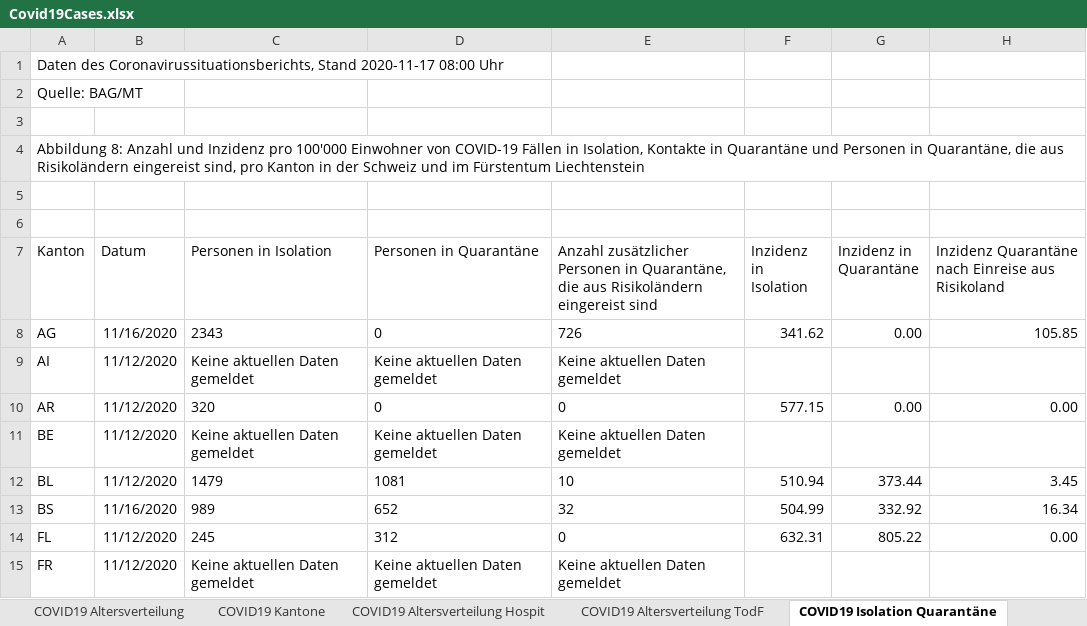
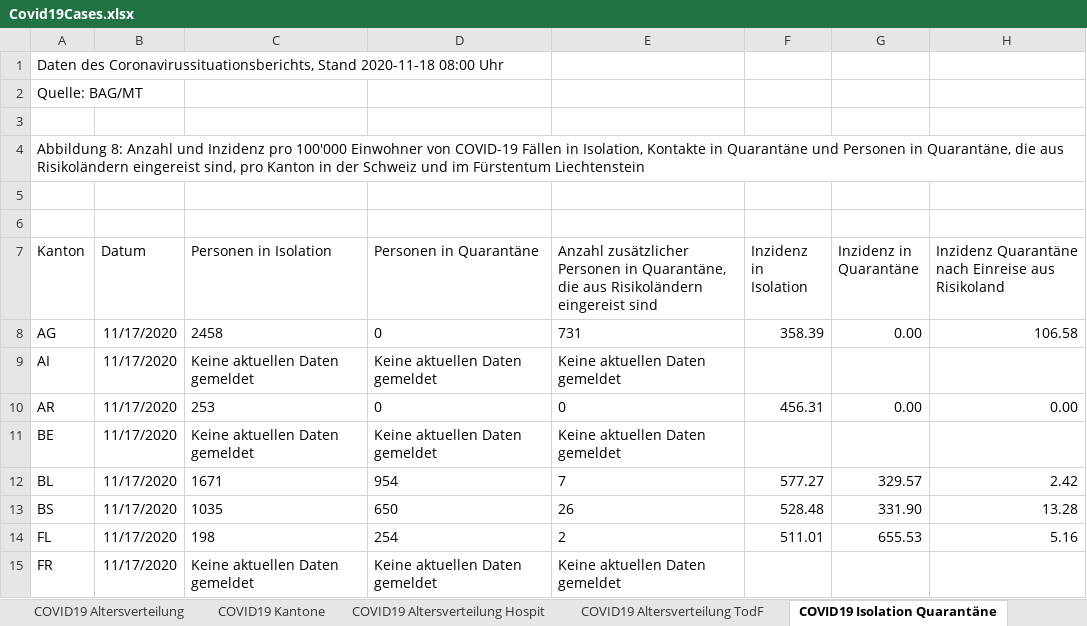
Before and after one commit to dankaufmann/f-curve, an Excel workbook: Data/Covid19Cases.xlsx, sheet COVID19 Isolation Quarantäne, drawn as a sheet; only a part is shown; values as stored, in another font and other column widths than the file's, no borders; the diff covers the shown part only; the diff names each change by its address in the sheet, - before the commit and + after, or states it on an @@ line.

```diff
--- a/Data/Covid19Cases.xlsx (sheet COVID19 Isolation Quarantäne)
+++ b/Data/Covid19Cases.xlsx (sheet COVID19 Isolation Quarantäne)
-A1 (Kanton): …Coronavirussituationsberichts, Stand 2020-11-17 08:00 Uhr
+A1 (Kanton): …Coronavirussituationsberichts, Stand 2020-11-18 08:00 Uhr
-B8 (Datum): 11/16/2020
+B8 (Datum): 11/17/2020
-C8 (Personen in Isolation): 2343
+C8 (Personen in Isolation): 2458
-E8: 726
+E8: 731
-F8 (Inzidenz in Isolation): 341.62
+F8 (Inzidenz in Isolation): 358.39
-H8: 105.85
+H8: 106.58
-B9:B12 (Datum): 11/12/2020
+B9:B12 (Datum): 11/17/2020
-C10 (Personen in Isolation): 320
+C10 (Personen in Isolation): 253
-F10 (Inzidenz in Isolation): 577.15
+F10 (Inzidenz in Isolation): 456.31
-C12 (Personen in Isolation): 1479
+C12 (Personen in Isolation): 1671
-D12 (Personen in Quarantäne): 1081
+D12 (Personen in Quarantäne): 954
-E12: 10
+E12: 7
-F12 (Inzidenz in Isolation): 510.94
+F12 (Inzidenz in Isolation): 577.27
-G12 (Inzidenz in Quarantäne): 373.44
+G12 (Inzidenz in Quarantäne): 329.57
-H12: 3.45
+H12: 2.42
-B13 (Datum): 11/16/2020
+B13 (Datum): 11/17/2020
-C13 (Personen in Isolation): 989
+C13 (Personen in Isolation): 1035
-D13 (Personen in Quarantäne): 652
+D13 (Personen in Quarantäne): 650
-E13: 32
+E13: 26
-F13 (Inzidenz in Isolation): 504.99
+F13 (Inzidenz in Isolation): 528.48
-G13 (Inzidenz in Quarantäne): 332.92
+G13 (Inzidenz in Quarantäne): 331.90
-H13: 16.34
+H13: 13.28
-B14:B15 (Datum): 11/12/2020
+B14:B15 (Datum): 11/17/2020
-C14 (Personen in Isolation): 245
+C14 (Personen in Isolation): 198
-D14 (Personen in Quarantäne): 312
+D14 (Personen in Quarantäne): 254
-E14: 0
+E14: 2
-F14 (Inzidenz in Isolation): 632.31
+F14 (Inzidenz in Isolation): 511.01
-G14 (Inzidenz in Quarantäne): 805.22
+G14 (Inzidenz in Quarantäne): 655.53
-H14: 0.00
+H14: 5.16
```
Also changed, not shown: 109 edited cells elsewhere in this sheet, sheet COVID19 Zahlen, sheet COVID19 Kantone, sheet COVID19 Altersverteilung, sheet COVID19 Altersverteilung Hospit, sheet COVID19 Altersverteilung TodF, Data/Covid19CasesJH.xlsx, 43 other files.
